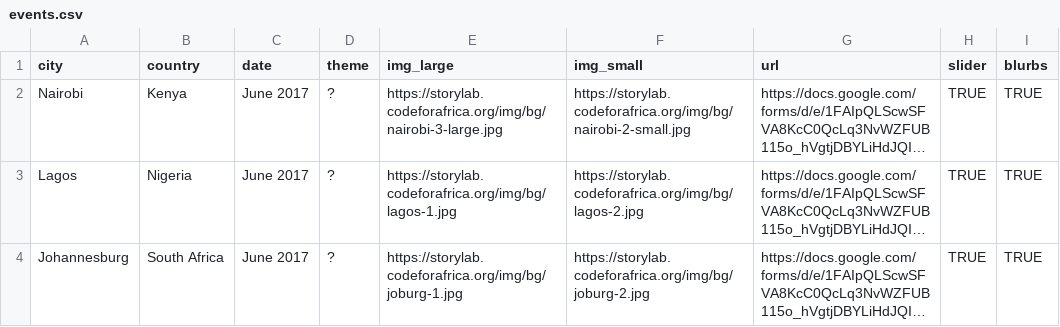
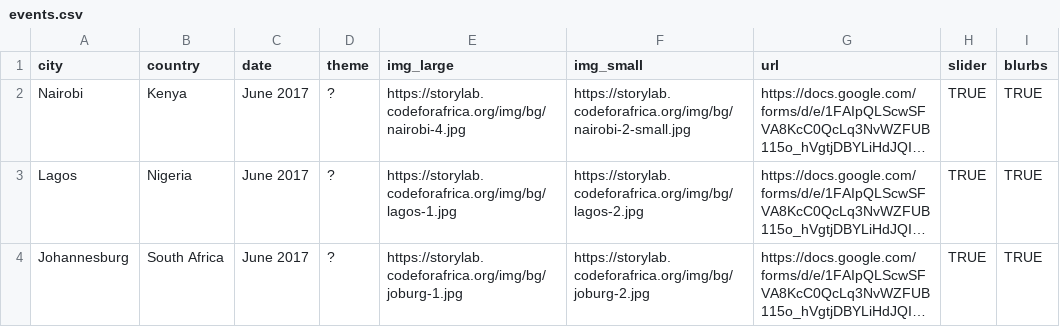
Before and after one commit to CodeForAfrica/academy.AFRICA-ARCHIVED, a CSV file: _data/events.csv, drawn as a sheet; only a part is shown; long unchanged cells end in …; the diff names each change by its address in the sheet, - before the commit and + after, or states it on an @@ line.

```diff
--- a/_data/events.csv
+++ b/_data/events.csv
-E2 (img_large): https://storylab.codeforafrica.org/img/bg/nairobi-3-large.jpg
+E2 (img_large): https://storylab.codeforafrica.org/img/bg/nairobi-4.jpg
```
Also changed, not shown: 3 other files.
